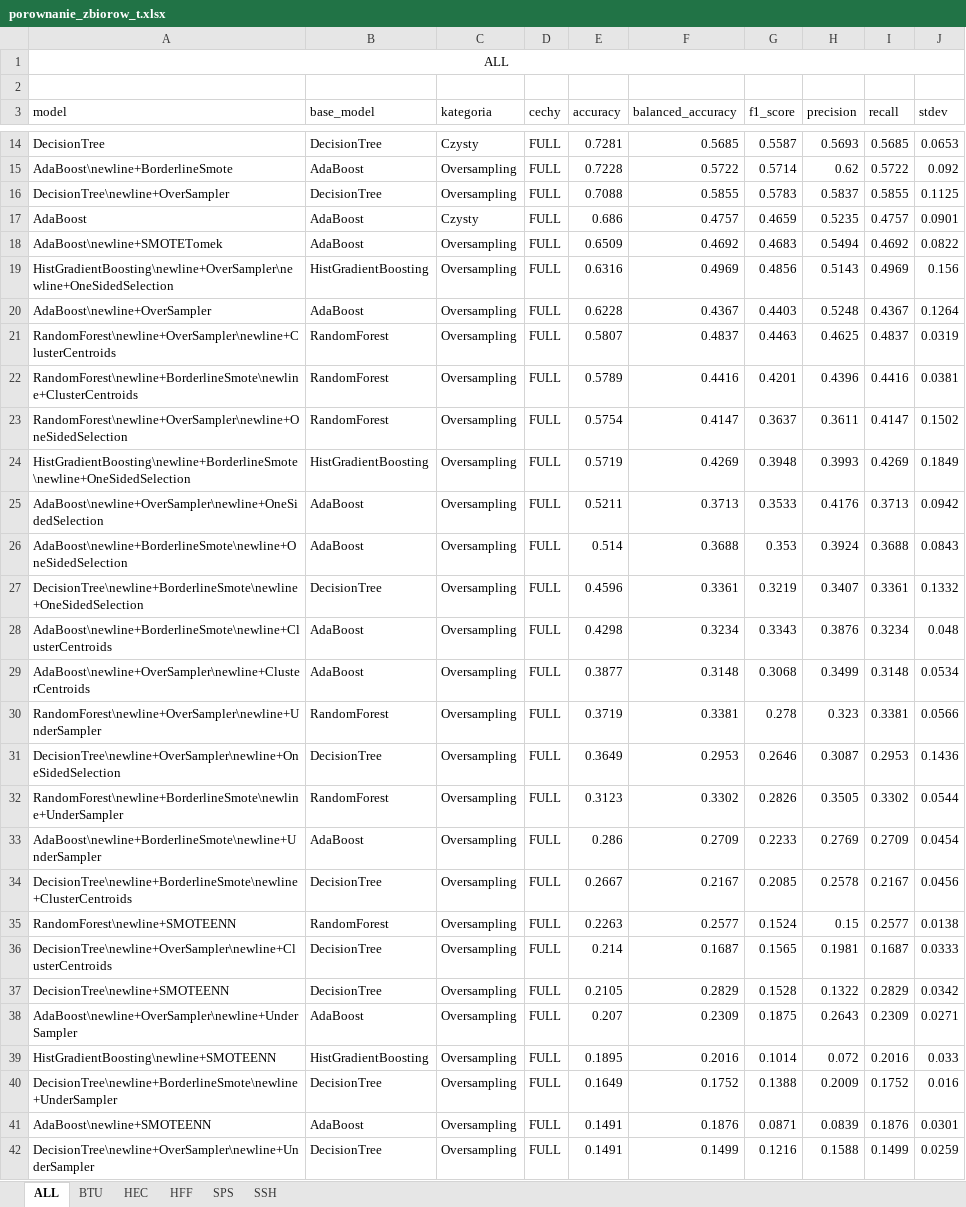
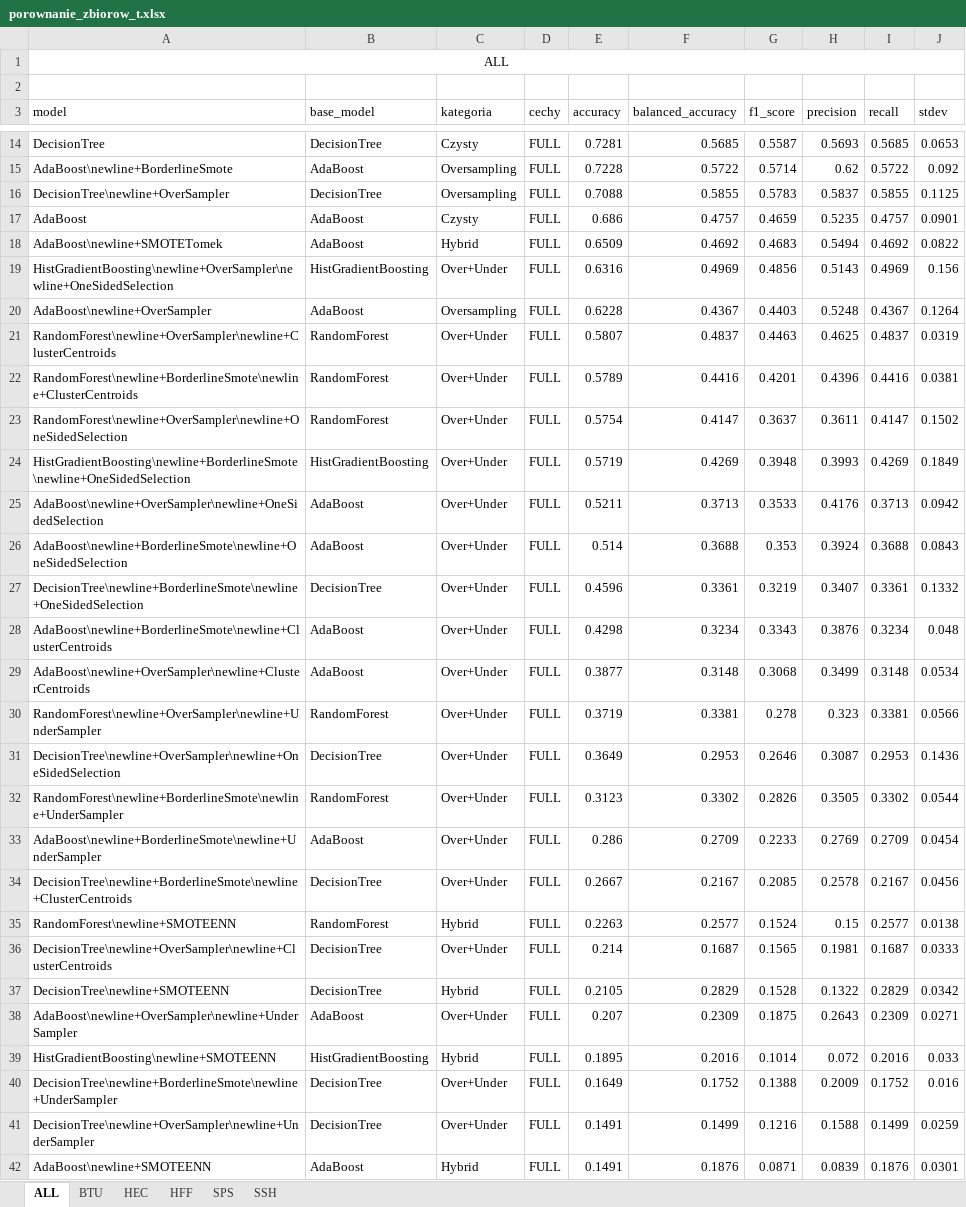
Before and after one commit to StopThatCart/Magisterka, an Excel workbook: projekt 2 rekonstrukcja/porownanie_zbiorow_t.xlsx, sheet ALL, drawn as a sheet; only a part is shown, gaps mark what is left out; values as stored, in another font and other column widths than the file's, no borders; removed rows and columns are numbered as before the commit, all else as after; the diff covers the shown part only; the diff names each change by its address in the sheet, - before the commit and + after, or states it on an @@ line.

```diff
--- a/projekt 2 rekonstrukcja/porownanie_zbiorow_t.xlsx (sheet ALL)
+++ b/projekt 2 rekonstrukcja/porownanie_zbiorow_t.xlsx (sheet ALL)
-C18 (kategoria): Oversampling
+C18 (kategoria): Hybrid
-C19 (kategoria): Oversampling
+C19 (kategoria): Over+Under
-C21:C34 (kategoria): Oversampling
+C21:C34 (kategoria): Over+Under
-C35 (kategoria): Oversampling
+C35 (kategoria): Hybrid
-C36 (kategoria): Oversampling
+C36 (kategoria): Over+Under
-C37 (kategoria): Oversampling
+C37 (kategoria): Hybrid
-C38 (kategoria): Oversampling
+C38 (kategoria): Over+Under
-C39 (kategoria): Oversampling
+C39 (kategoria): Hybrid
-C40 (kategoria): Oversampling
+C40 (kategoria): Over+Under
-row 41: AdaBoost\newline+SMOTEENN | AdaBoost | Oversampling | FULL | 0.1491 | 0.1876 | 0.0871 | 0.0839 | 0.1876 | 0.0301
-C41 (kategoria): Oversampling
+C41 (kategoria): Over+Under
+row 42: AdaBoost\newline+SMOTEENN | AdaBoost | Hybrid | FULL | 0.1491 | 0.1876 | 0.0871 | 0.0839 | 0.1876 | 0.0301
```
Also changed, not shown: 18 added rows, 18 removed rows and 38 edited cells elsewhere in this sheet, sheet SPS, sheet BTU, sheet HFF, sheet HEC, sheet SSH, projekt 2 rekonstrukcja/Wyniki/porownanie_zbiorow.xlsx, 3 other files.
